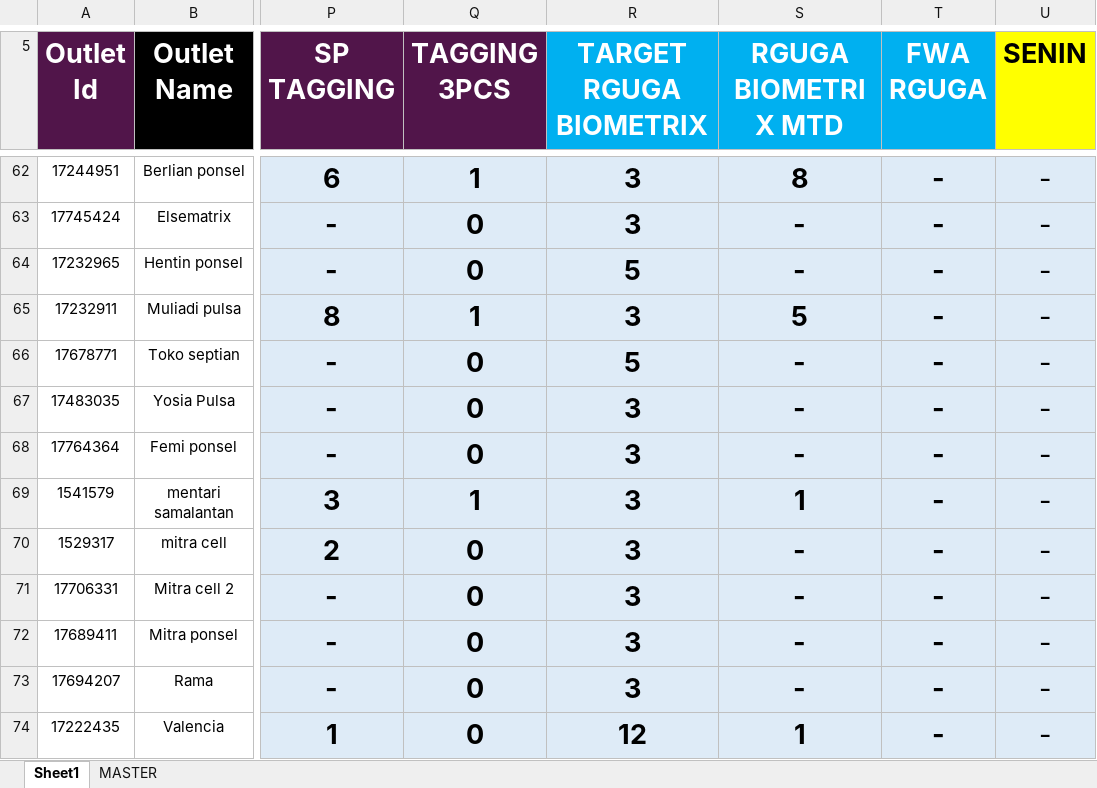
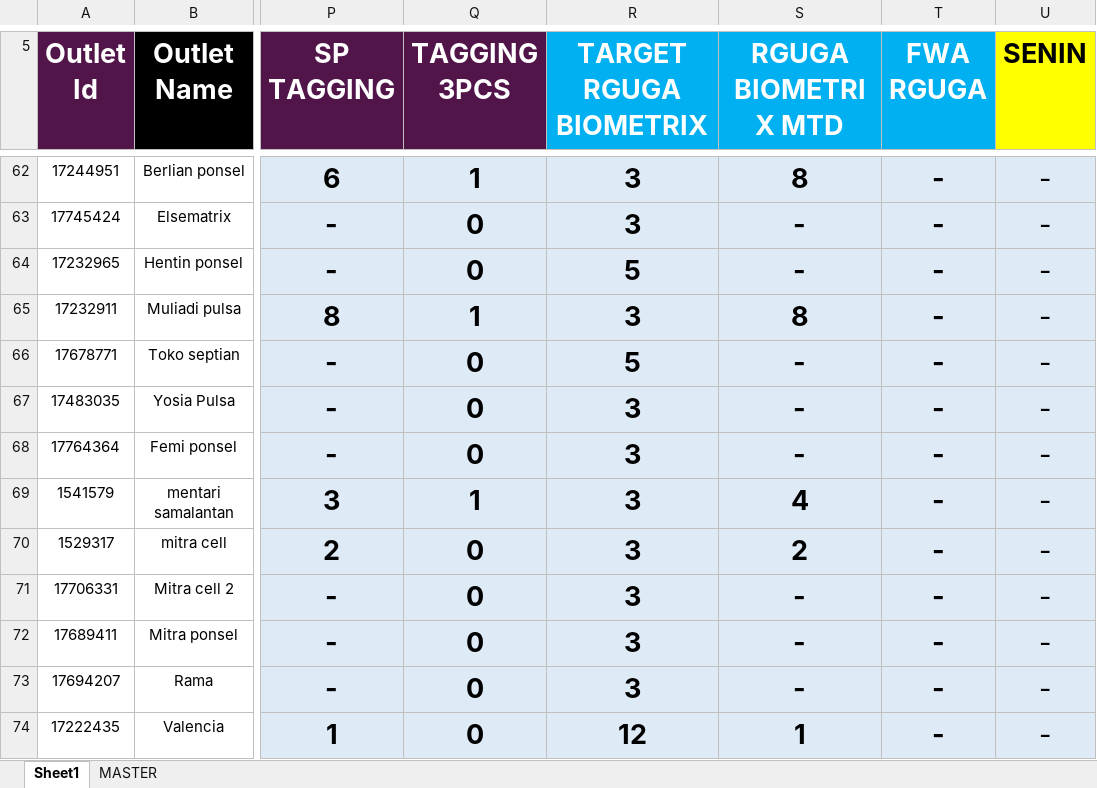
Before and after one commit to heryirwansyah05-cpu/Dashboard_Bengkayang, an Excel workbook: DETAIL OUTLET.xlsx, sheet Sheet1, drawn as a sheet; only a part is shown, gaps mark what is left out; values as stored, in another font and other column widths than the file's, no borders; conditional formats not drawn; the diff covers the shown part only; the diff names each change by its address in the sheet, - before the commit and + after, or states it on an @@ line.

```diff
--- a/DETAIL OUTLET.xlsx (sheet Sheet1)
+++ b/DETAIL OUTLET.xlsx (sheet Sheet1)
-S65 (RGUGA BIOMETRIX MTD): 5
+S65 (RGUGA BIOMETRIX MTD): 8
-S69 (RGUGA BIOMETRIX MTD): 1
+S69 (RGUGA BIOMETRIX MTD): 4
-S70 (RGUGA BIOMETRIX MTD): -
+S70 (RGUGA BIOMETRIX MTD): 2
```
Also changed, not shown: 28 edited cells elsewhere in this sheet, GAP DAILY KPI DSE.xlsx, MS BENGKAYANG 19 JULI 2026.xlsx, 2 other files.
